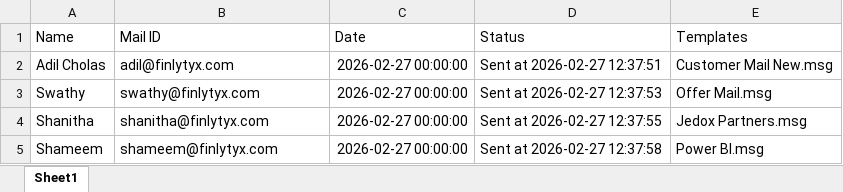
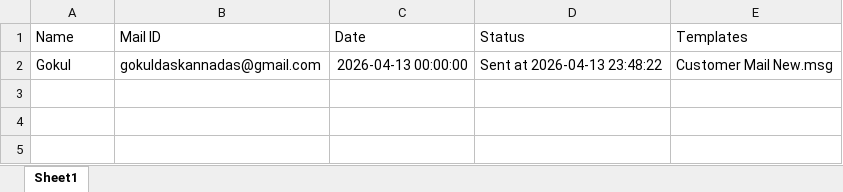
Before and after one commit to Gkdas2k1/Email-Automation, an Excel workbook: Test Mail.xlsx, sheet Sheet1, drawn as a sheet; values as stored, in another font and other column widths than the file's, no borders; removed rows and columns are numbered as before the commit, all else as after; the diff names each change by its address in the sheet, - before the commit and + after, or states it on an @@ line.

```diff
--- a/Test Mail.xlsx (sheet Sheet1)
+++ b/Test Mail.xlsx (sheet Sheet1)
-row 2: Adil Cholas | adil@finlytyx.com | 2026-02-27 00:00:00 | Sent at 2026-02-27 12:37:51 | Customer Mail New.msg
-row 3: Swathy | swathy@finlytyx.com | 2026-02-27 00:00:00 | Sent at 2026-02-27 12:37:53 | Offer Mail.msg
-row 4: Shanitha | shanitha@finlytyx.com | 2026-02-27 00:00:00 | Sent at 2026-02-27 12:37:55 | Jedox Partners.msg
-row 5: Shameem | shameem@finlytyx.com | 2026-02-27 00:00:00 | Sent at 2026-02-27 12:37:58 | Power BI.msg
+row 2: Gokul | gokuldaskannadas@gmail.com | 2026-04-13 00:00:00 | Sent at 2026-04-13 23:48:22 | Customer Mail New.msg
```
Also changed, not shown: 12 other files.
